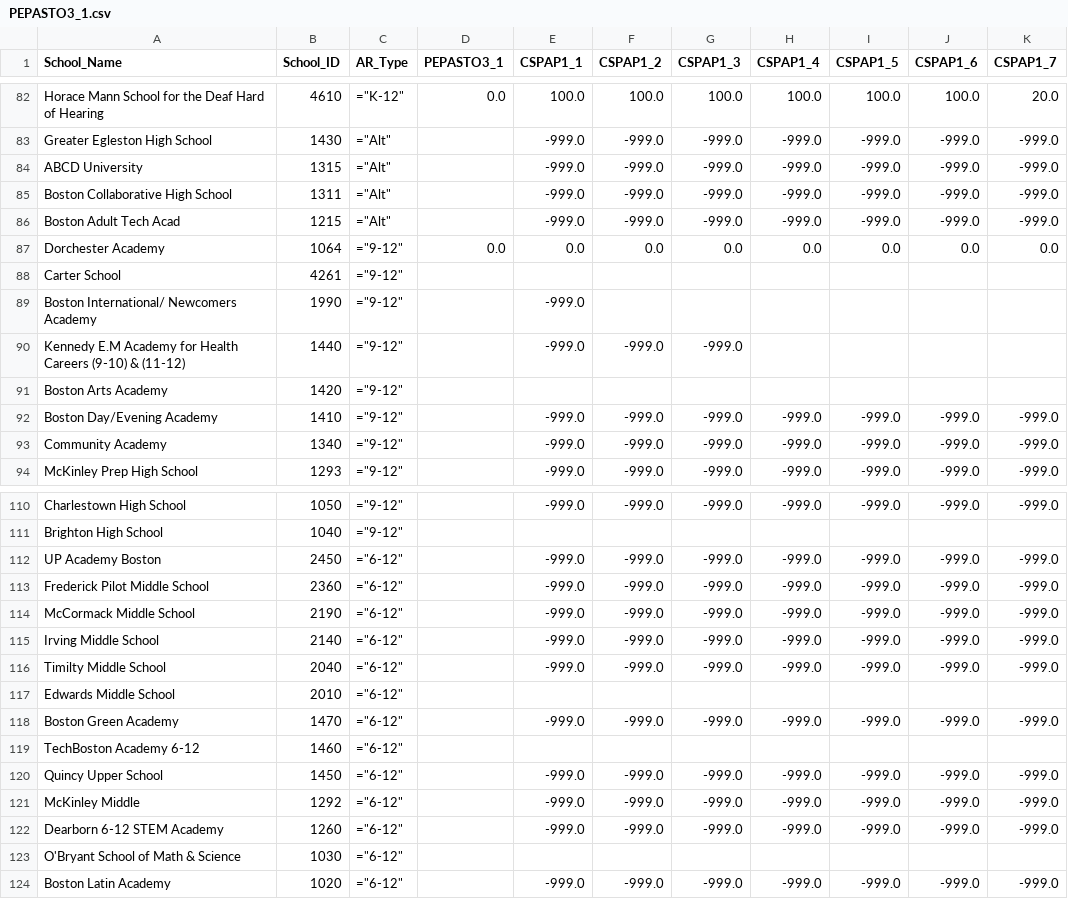
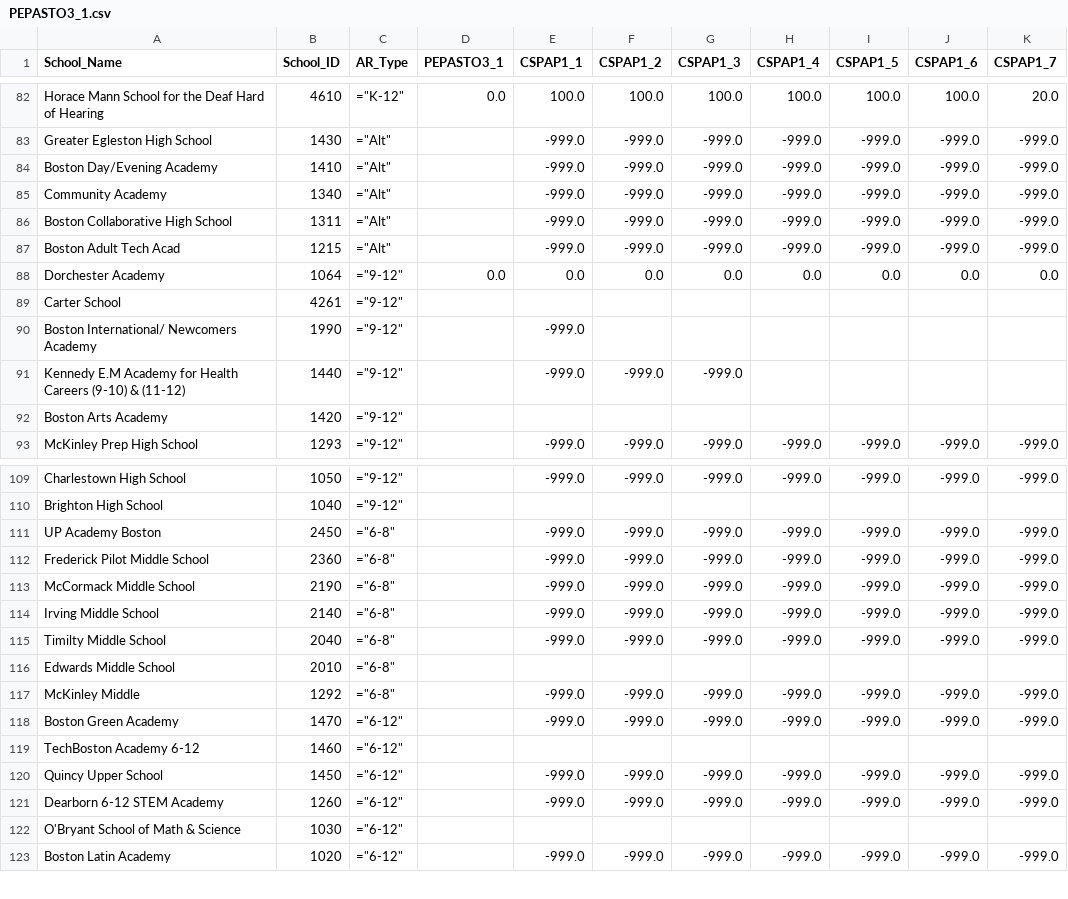
Before and after one commit to aeppacher/CHE-Crosswalk, a CSV file: output_files/PEPASTO3_1.csv, drawn as a sheet; only a part is shown, gaps mark what is left out.

```diff
--- a/output_files/PEPASTO3_1.csv
+++ b/output_files/PEPASTO3_1.csv
@@ -83,3 +83,4 @@ Horace Mann School for the Deaf Hard of Hearing,4610,"=""K-12""",0.0,100.0,100.0
 Greater Egleston High School,1430,"=""Alt""",,-999.0,-999.0,-999.0,-999.0,-999.0,-999.0,-999.0
-ABCD University,1315,"=""Alt""",,-999.0,-999.0,-999.0,-999.0,-999.0,-999.0,-999.0
+Boston Day/Evening Academy,1410,"=""Alt""",,-999.0,-999.0,-999.0,-999.0,-999.0,-999.0,-999.0
+Community Academy,1340,"=""Alt""",,-999.0,-999.0,-999.0,-999.0,-999.0,-999.0,-999.0
 Boston Collaborative High School,1311,"=""Alt""",,-999.0,-999.0,-999.0,-999.0,-999.0,-999.0,-999.0
@@ -91,4 +92,2 @@ Kennedy E.M Academy for Health Careers (9-10) & (11-12),1440,"=""9-12""",,-999.0
 Boston Arts Academy,1420,"=""9-12""",,,,,,,,
-Boston Day/Evening Academy,1410,"=""9-12""",,-999.0,-999.0,-999.0,-999.0,-999.0,-999.0,-999.0
-Community Academy,1340,"=""9-12""",,-999.0,-999.0,-999.0,-999.0,-999.0,-999.0,-999.0
 McKinley Prep High School,1293,"=""9-12""",,-999.0,-999.0,-999.0,-999.0,-999.0,-999.0,-999.0
@@ -111,8 +110,9 @@ Charlestown High School,1050,"=""9-12""",,-999.0,-999.0,-999.0,-999.0,-999.0,-99
 Brighton High School,1040,"=""9-12""",,,,,,,,
-UP Academy Boston,2450,"=""6-12""",,-999.0,-999.0,-999.0,-999.0,-999.0,-999.0,-999.0
-Frederick Pilot Middle School,2360,"=""6-12""",,-999.0,-999.0,-999.0,-999.0,-999.0,-999.0,-999.0
-McCormack Middle School,2190,"=""6-12""",,-999.0,-999.0,-999.0,-999.0,-999.0,-999.0,-999.0
-Irving Middle School,2140,"=""6-12""",,-999.0,-999.0,-999.0,-999.0,-999.0,-999.0,-999.0
-Timilty Middle School,2040,"=""6-12""",,-999.0,-999.0,-999.0,-999.0,-999.0,-999.0,-999.0
-Edwards Middle School,2010,"=""6-12""",,,,,,,,
+UP Academy Boston,2450,"=""6-8""",,-999.0,-999.0,-999.0,-999.0,-999.0,-999.0,-999.0
+Frederick Pilot Middle School,2360,"=""6-8""",,-999.0,-999.0,-999.0,-999.0,-999.0,-999.0,-999.0
+McCormack Middle School,2190,"=""6-8""",,-999.0,-999.0,-999.0,-999.0,-999.0,-999.0,-999.0
+Irving Middle School,2140,"=""6-8""",,-999.0,-999.0,-999.0,-999.0,-999.0,-999.0,-999.0
+Timilty Middle School,2040,"=""6-8""",,-999.0,-999.0,-999.0,-999.0,-999.0,-999.0,-999.0
+Edwards Middle School,2010,"=""6-8""",,,,,,,,
+McKinley Middle,1292,"=""6-8""",,-999.0,-999.0,-999.0,-999.0,-999.0,-999.0,-999.0
 Boston Green Academy,1470,"=""6-12""",,-999.0,-999.0,-999.0,-999.0,-999.0,-999.0,-999.0
@@ -120,3 +120,2 @@ TechBoston Academy 6-12,1460,"=""6-12""",,,,,,,,
 Quincy Upper School,1450,"=""6-12""",,-999.0,-999.0,-999.0,-999.0,-999.0,-999.0,-999.0
-McKinley Middle,1292,"=""6-12""",,-999.0,-999.0,-999.0,-999.0,-999.0,-999.0,-999.0
 Dearborn 6-12 STEM Academy,1260,"=""6-12""",,-999.0,-999.0,-999.0,-999.0,-999.0,-999.0,-999.0
```
Also changed, not shown: data/Profiles_2018.csv, output_files/FNSSTO5_1.csv, 40 other files.
